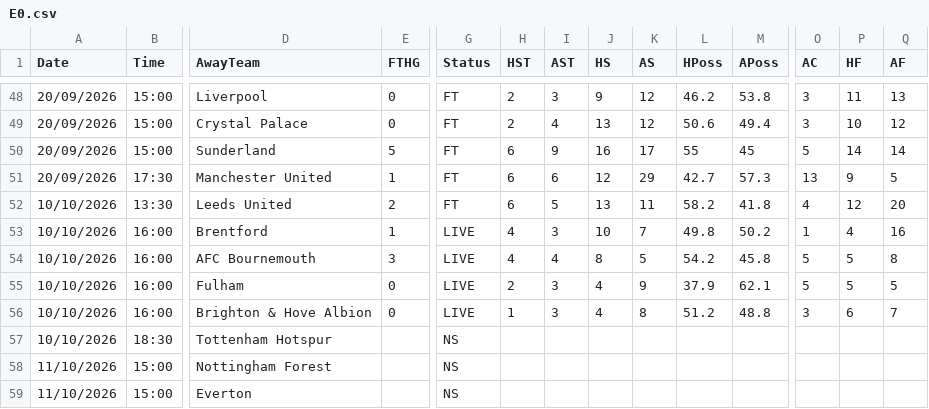
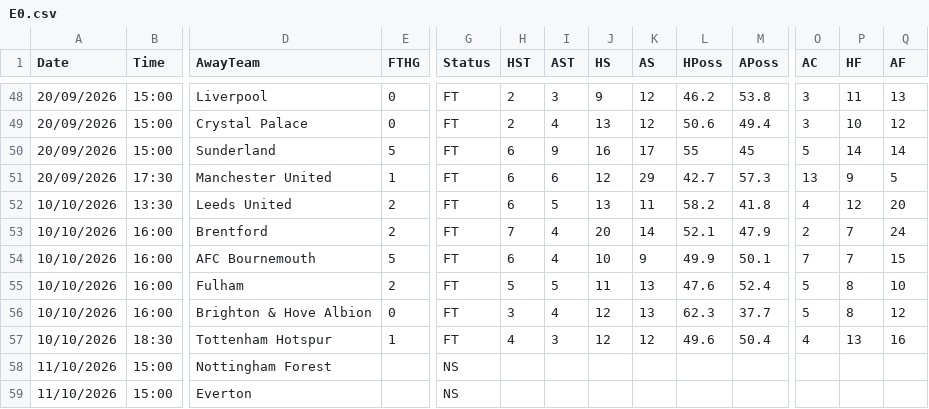
Before and after one commit to yorsbedoya-ui/pizarra-de-pronosticos, a CSV file: data/live/E0.csv, drawn as a sheet; only a part is shown, gaps mark what is left out; removed rows and columns are numbered as before the commit, all else as after; rows hold the shown columns only; the diff names each change by its address in the sheet, - before the commit and + after, or states it on an @@ line.

```diff
--- a/data/live/E0.csv
+++ b/data/live/E0.csv
-row 53: 10/10/2026 | 16:00 | Brentford | 1 | LIVE | 4 | 3 | 10 | 7 | 49.8 | 50.2 | 1 | 4 | 16
+row 53: 10/10/2026 | 16:00 | Brentford | 2 | FT | 7 | 4 | 20 | 14 | 52.1 | 47.9 | 2 | 7 | 24
-E54 (FTHG): 3
+E54 (FTHG): 5
-G54:G55 (Status): LIVE
+G54:G55 (Status): FT
-H54 (HST): 4
+H54 (HST): 6
-J54 (HS): 8
+J54 (HS): 10
-K54 (AS): 5
+K54 (AS): 9
-L54 (HPoss): 54.2
+L54 (HPoss): 49.9
-M54 (APoss): 45.8
+M54 (APoss): 50.1
-O54 (AC): 5
+O54 (AC): 7
-P54 (HF): 5
+P54 (HF): 7
-Q54 (AF): 8
+Q54 (AF): 15
-E55 (FTHG): 0
+E55 (FTHG): 2
-H55 (HST): 2
+H55 (HST): 5
-I55 (AST): 3
+I55 (AST): 5
-J55 (HS): 4
+J55 (HS): 11
-K55 (AS): 9
+K55 (AS): 13
-L55 (HPoss): 37.9
+L55 (HPoss): 47.6
-M55 (APoss): 62.1
+M55 (APoss): 52.4
-P55 (HF): 5
+P55 (HF): 8
-Q55 (AF): 5
+Q55 (AF): 10
-row 56: 10/10/2026 | 16:00 | Brighton & Hove Albion | 0 | LIVE | 1 | 3 | 4 | 8 | 51.2 | 48.8 | 3 | 6 | 7
-row 57: 10/10/2026 | 18:30 | Tottenham Hotspur |  | NS
+row 56: 10/10/2026 | 16:00 | Brighton & Hove Albion | 0 | FT | 3 | 4 | 12 | 13 | 62.3 | 37.7 | 5 | 8 | 12
+row 57: 10/10/2026 | 18:30 | Tottenham Hotspur | 1 | FT | 4 | 3 | 12 | 12 | 49.6 | 50.4 | 4 | 13 | 16
```
Also changed, not shown: data/live/F1.csv, data/live/I1.csv, 6 other files.
